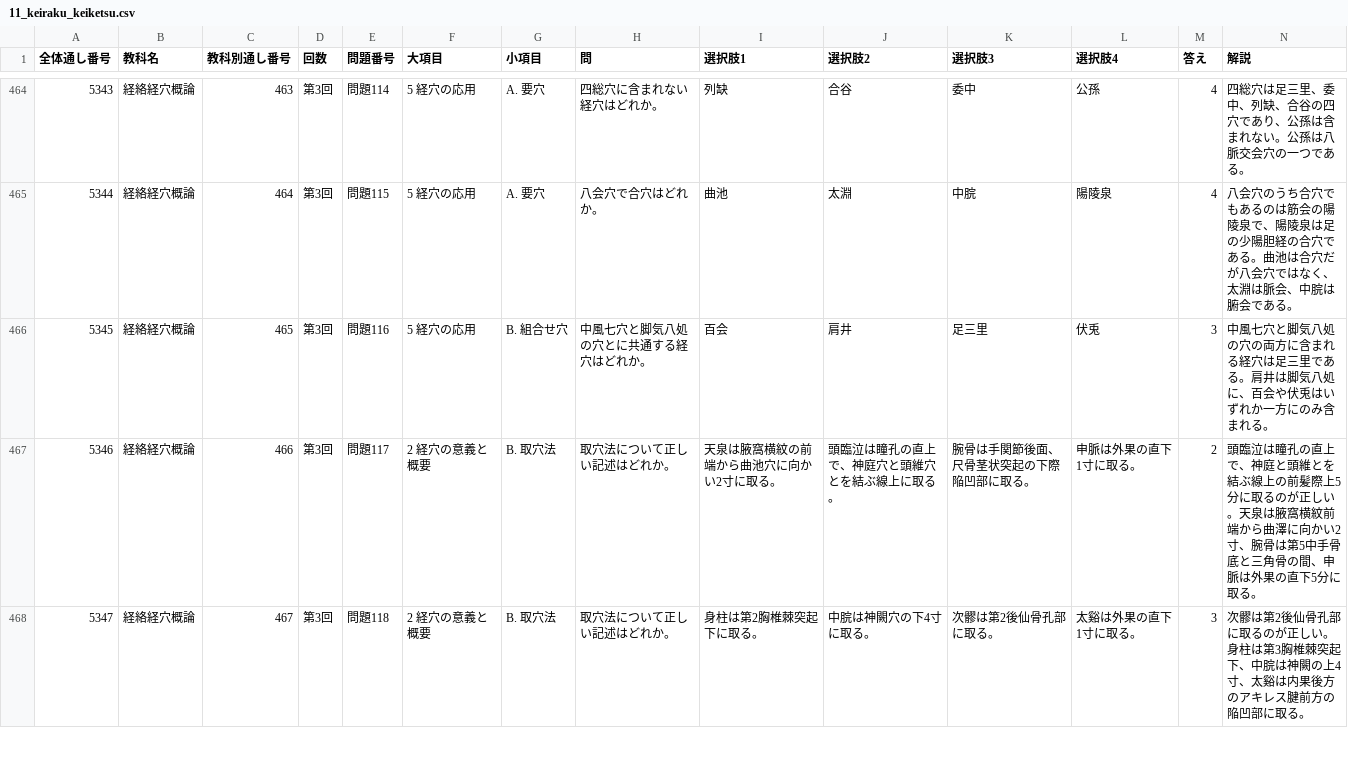
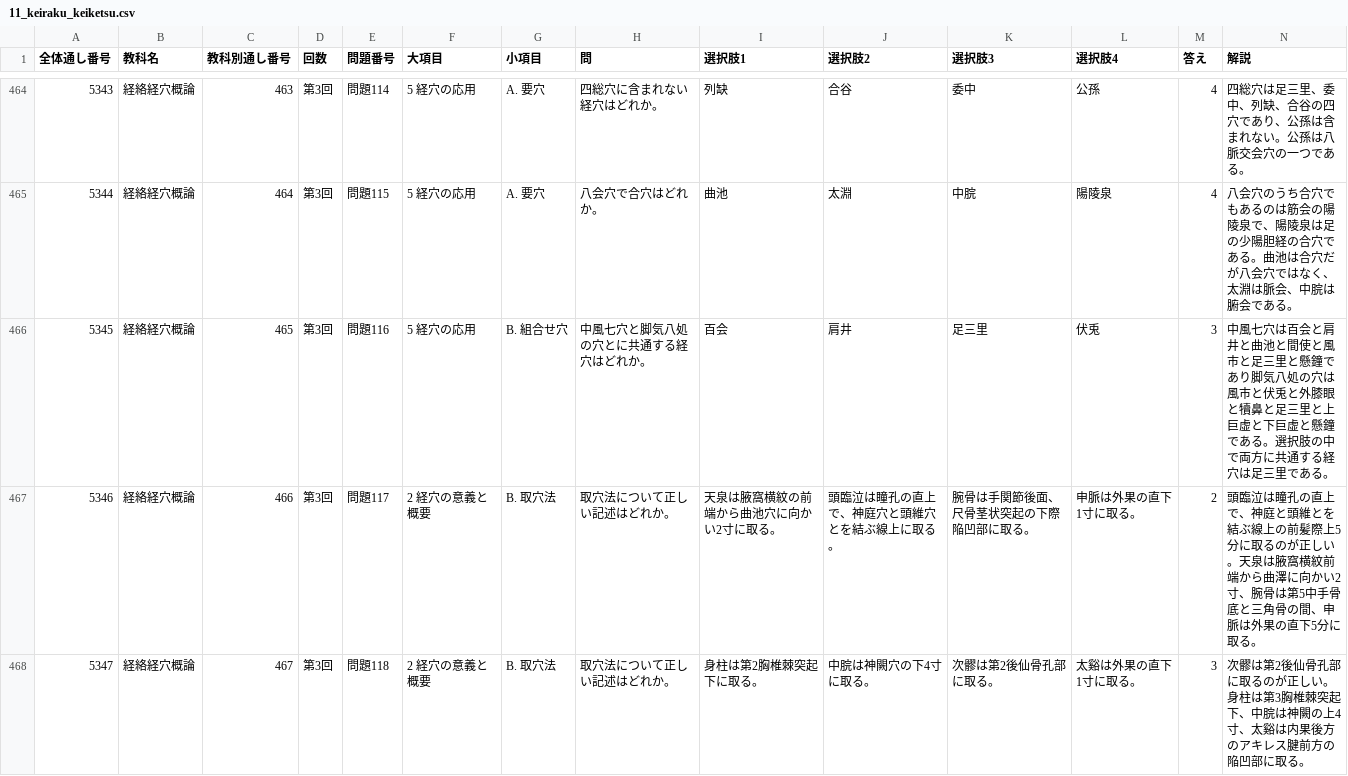
Before and after one commit to kaoman0079-ops/shinkyu_kokusitest, a CSV file: Csv/11_keiraku_keiketsu.csv, drawn as a sheet; only a part is shown, gaps mark what is left out; the diff covers the shown part only.

```diff
--- a/Csv/11_keiraku_keiketsu.csv
+++ b/Csv/11_keiraku_keiketsu.csv
@@ -465,3 +465,3 @@
 5344,経絡経穴概論,464,第3回,問題115,5 経穴の応用,A. 要穴,八会穴で合穴はどれか。,曲池,太淵,中脘,陽陵泉,4,八会穴のうち合穴でもあるのは筋会の陽陵泉で、陽陵泉は足の少陽胆経の合穴である。曲池は合穴だが八会穴ではなく、太淵は脈会、中脘は腑会である。
-5345,経絡経穴概論,465,第3回,問題116,5 経穴の応用,B. 組合せ穴,中風七穴と脚気八処の穴とに共通する経穴はどれか。,百会,肩井,足三里,伏兎,3,中風七穴と脚気八処の穴の両方に含まれる経穴は足三里である。肩井は脚気八処に、百会や伏兎はいずれか一方にのみ含まれる。
+5345,経絡経穴概論,465,第3回,問題116,5 経穴の応用,B. 組合せ穴,中風七穴と脚気八処の穴とに共通する経穴はどれか。,百会,肩井,足三里,伏兎,3,中風七穴は百会と肩井と曲池と間使と風市と足三里と懸鐘であり脚気八処の穴は風市と伏兎と外膝眼と犢鼻と足三里と上巨虚と下巨虚と懸鐘である。選択肢の中で両方に共通する経穴は足三里である。
 5346,経絡経穴概論,466,第3回,問題117,2 経穴の意義と概要,B. 取穴法,取穴法について正しい記述はどれか。,天泉は腋窩横紋の前端から曲池穴に向かい2寸に取る。,頭臨泣は瞳孔の直上で、神庭穴と頭維穴とを結ぶ線上に取る。,腕骨は手関節後面、尺骨茎状突起の下際陥凹部に取る。,申脈は外果の直下1寸に取る。,2,頭臨泣は瞳孔の直上で、神庭と頭維とを結ぶ線上の前髪際上5分に取るのが正しい。天泉は腋窩横紋前端から曲澤に向かい2寸、腕骨は第5中手骨底と三角骨の間、申脈は外果の直下5分に取る。
```
Also changed, not shown: 1 edited cell elsewhere in this file, Csv/02_eisei.csv, Csv/13_hari.csv, 2 other files.
